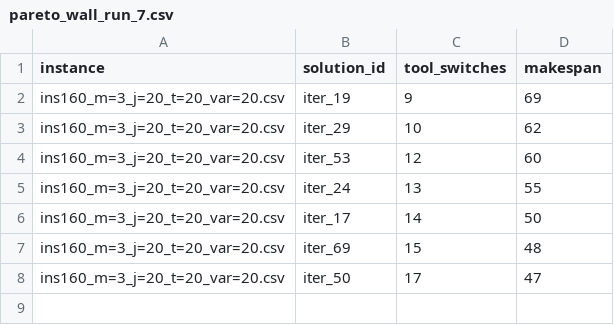
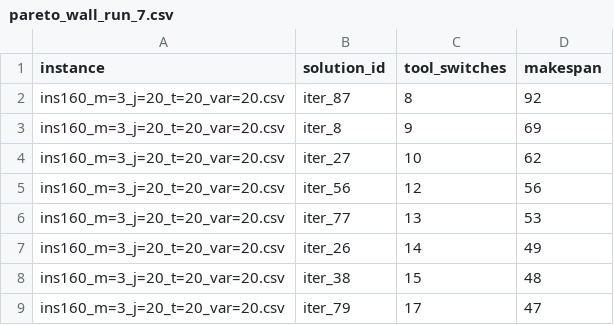
Before and after one commit to IgorFalco/ssp_npm_multi_obj, a CSV file: src/POO/results/pareto_wall_run_7.csv, drawn as a sheet.

```diff
--- a/src/POO/results/pareto_wall_run_7.csv
+++ b/src/POO/results/pareto_wall_run_7.csv
@@ -1,8 +1,9 @@
 instance,solution_id,tool_switches,makespan
-ins160_m=3_j=20_t=20_var=20.csv,iter_19,9,69
-ins160_m=3_j=20_t=20_var=20.csv,iter_29,10,62
-ins160_m=3_j=20_t=20_var=20.csv,iter_53,12,60
-ins160_m=3_j=20_t=20_var=20.csv,iter_24,13,55
-ins160_m=3_j=20_t=20_var=20.csv,iter_17,14,50
-ins160_m=3_j=20_t=20_var=20.csv,iter_69,15,48
-ins160_m=3_j=20_t=20_var=20.csv,iter_50,17,47
+ins160_m=3_j=20_t=20_var=20.csv,iter_87,8,92
+ins160_m=3_j=20_t=20_var=20.csv,iter_8,9,69
+ins160_m=3_j=20_t=20_var=20.csv,iter_27,10,62
+ins160_m=3_j=20_t=20_var=20.csv,iter_56,12,56
+ins160_m=3_j=20_t=20_var=20.csv,iter_77,13,53
+ins160_m=3_j=20_t=20_var=20.csv,iter_26,14,49
+ins160_m=3_j=20_t=20_var=20.csv,iter_38,15,48
+ins160_m=3_j=20_t=20_var=20.csv,iter_79,17,47
```
Also changed, not shown: src/POO/results/pareto_wall_run_10.csv, src/POO/results/pareto_wall_run_2.csv, 38 other files.
